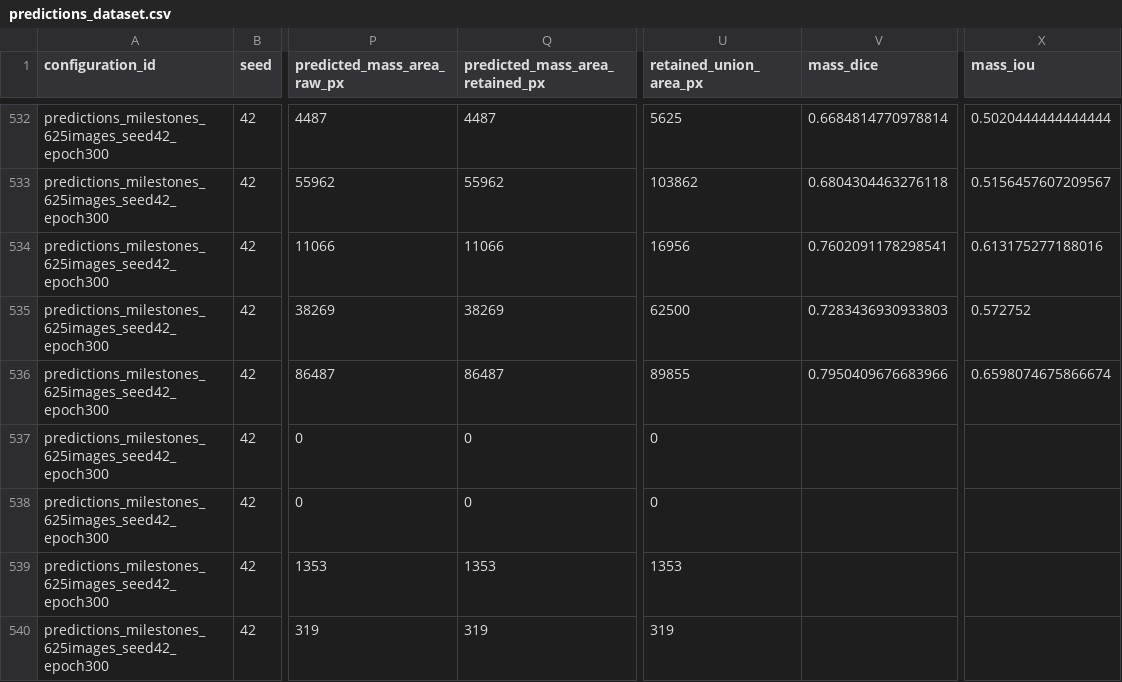
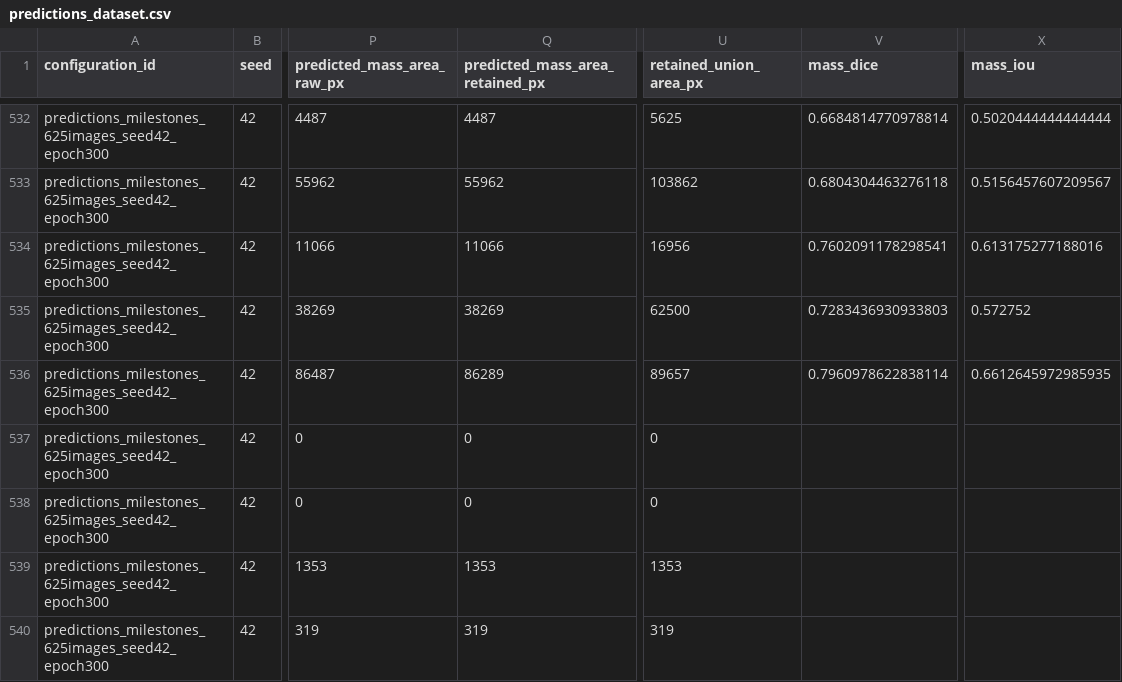
Before and after one commit to roprice/liver-us-detection-baselines, a CSV file: analysis/predictions_dataset/predictions_dataset.csv, drawn as a sheet; only a part is shown, gaps mark what is left out; the diff covers the shown part only; the diff names each change by its address in the sheet, - before the commit and + after, or states it on an @@ line.

Commit message:
Use relative area threshold for retained mass components
Replace the fixed 100-pixel floor with a 0.03% of image area
fraction so the noise floor scales with image size.

```diff
--- a/analysis/predictions_dataset/predictions_dataset.csv
+++ b/analysis/predictions_dataset/predictions_dataset.csv
-Q536 (predicted_mass_area_retained_px): 86487
+Q536 (predicted_mass_area_retained_px): 86289
-U536 (retained_union_area_px): 89855
+U536 (retained_union_area_px): 89657
-V536 (mass_dice): 0.7950409676683966
+V536 (mass_dice): 0.7960978622838114
-X536 (mass_iou): 0.6598074675866674
+X536 (mass_iou): 0.6612645972985935
```
Also changed, not shown: 75 edited cells elsewhere in this file, 1 other file.
